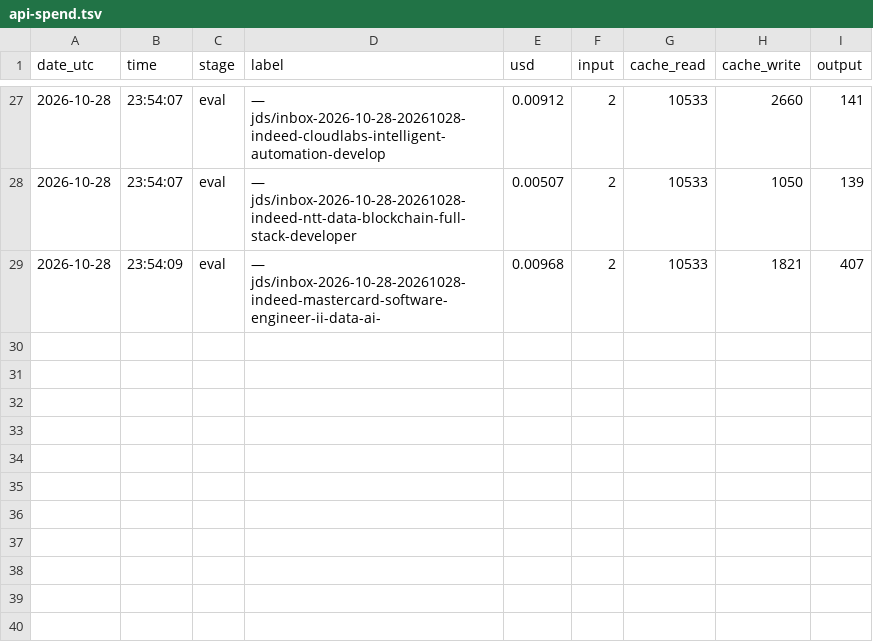
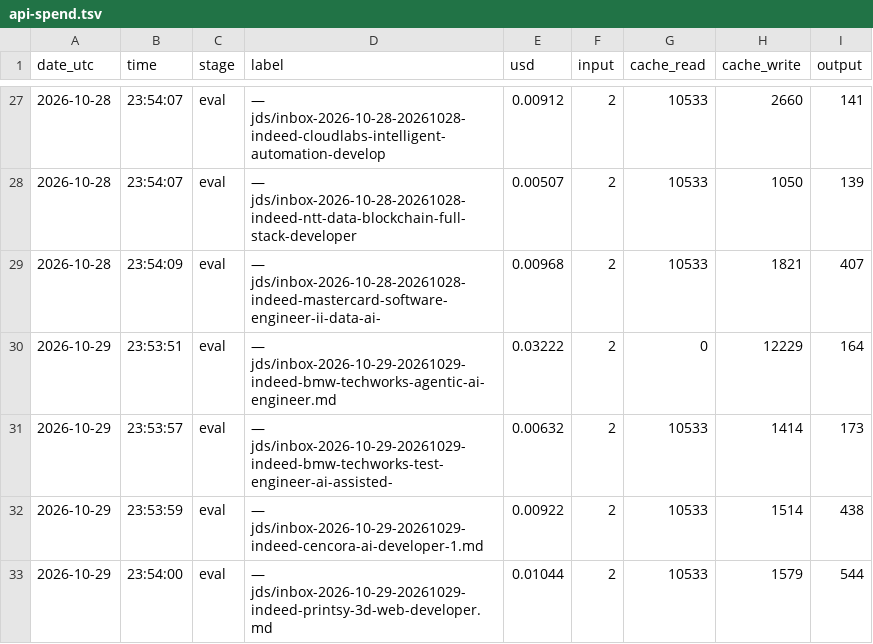
Before and after one commit to huss2003/career-agent, a TSV file: profile/data/api-spend.tsv, drawn as a sheet; only a part is shown, gaps mark what is left out.

Commit message:
agent run: 4 evaluated, 0 qualified ($0.06), 0/20 today

```diff
--- a/profile/data/api-spend.tsv
+++ b/profile/data/api-spend.tsv
@@ -29 +29,5 @@ date_utc	time	stage	label	usd	input	cache_read	cache_write	output
 2026-10-28	23:54:09	eval	 — jds/inbox-2026-10-28-20261028-indeed-mastercard-software-engineer-ii-data-ai-	0.00968	2	10533	1821	407
+2026-10-29	23:53:51	eval	 — jds/inbox-2026-10-29-20261029-indeed-bmw-techworks-agentic-ai-engineer.md	0.03222	2	0	12229	164
+2026-10-29	23:53:57	eval	 — jds/inbox-2026-10-29-20261029-indeed-bmw-techworks-test-engineer-ai-assisted-	0.00632	2	10533	1414	173
+2026-10-29	23:53:59	eval	 — jds/inbox-2026-10-29-20261029-indeed-cencora-ai-developer-1.md	0.00922	2	10533	1514	438
+2026-10-29	23:54:00	eval	 — jds/inbox-2026-10-29-20261029-indeed-printsy-3d-web-developer.md	0.01044	2	10533	1579	544
```
Also changed, not shown: 19 other files.
